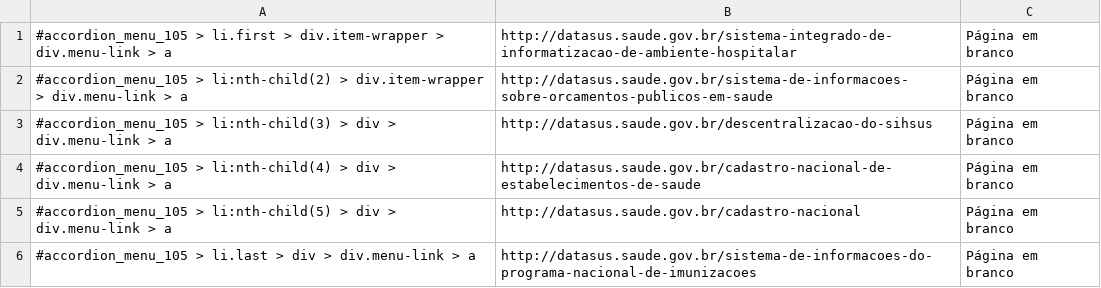
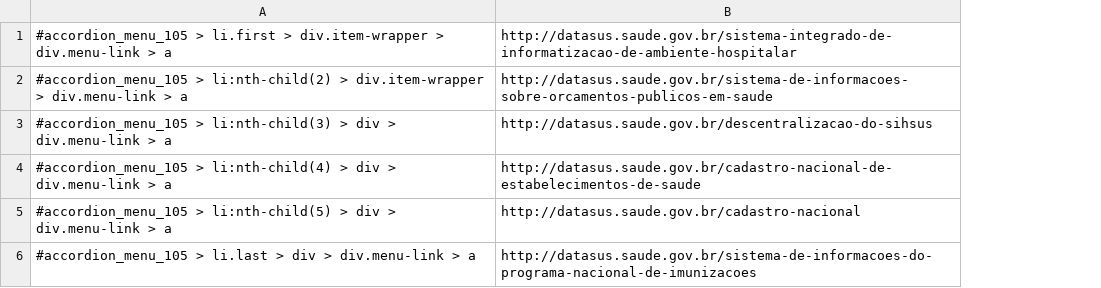
Before and after one commit to remeark/datasus-s2b, a CSV file: datasus/Roteiro de testes - csv datasusss.csv, drawn as a sheet; the diff names each change by its address in the sheet, - before the commit and + after, or states it on an @@ line.

```diff
--- a/datasus/Roteiro de testes - csv datasusss.csv
+++ b/datasus/Roteiro de testes - csv datasusss.csv
-column C, rows 1-6: all Página em branco
```
Also changed, not shown: 5 other files.
